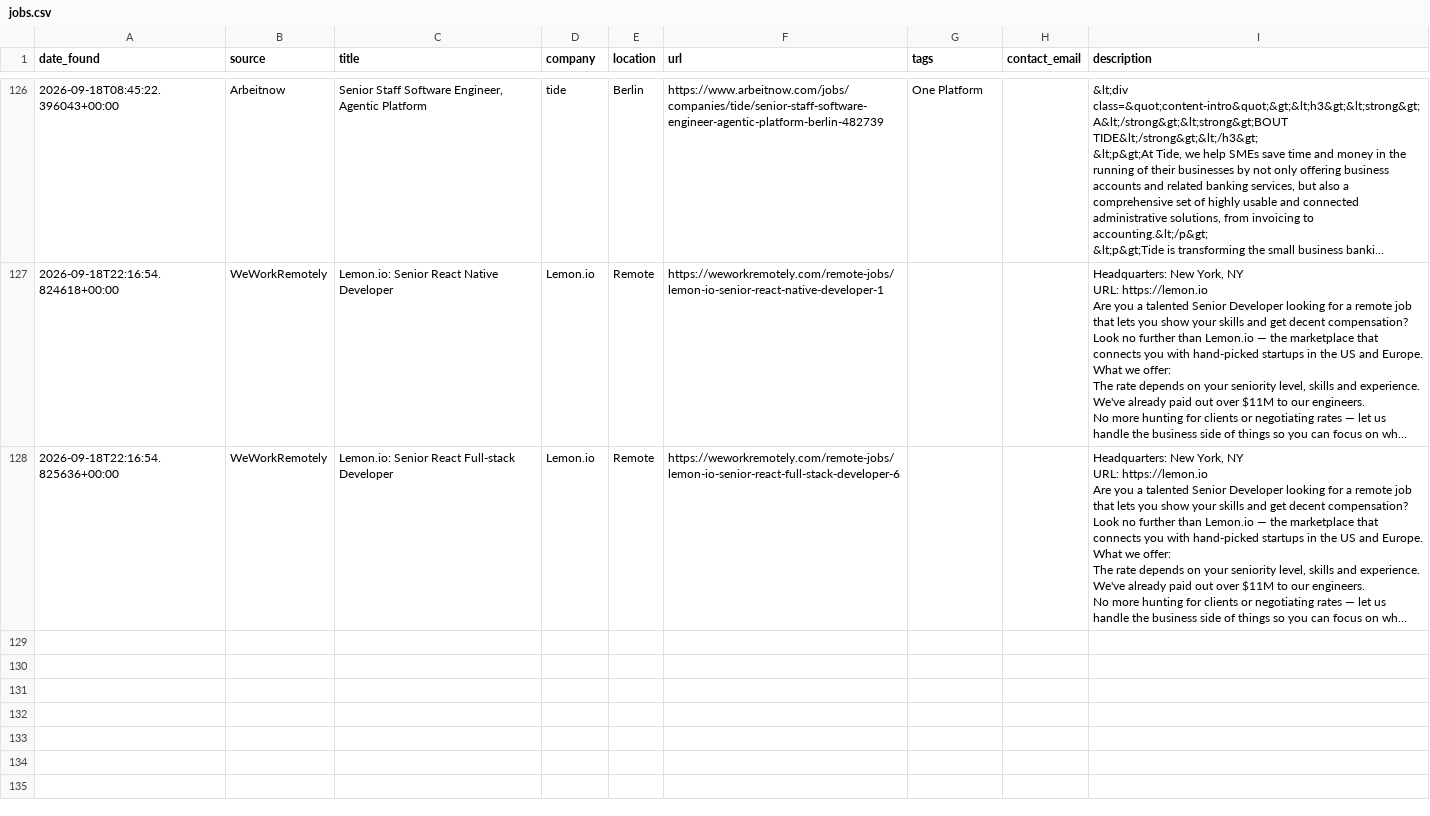
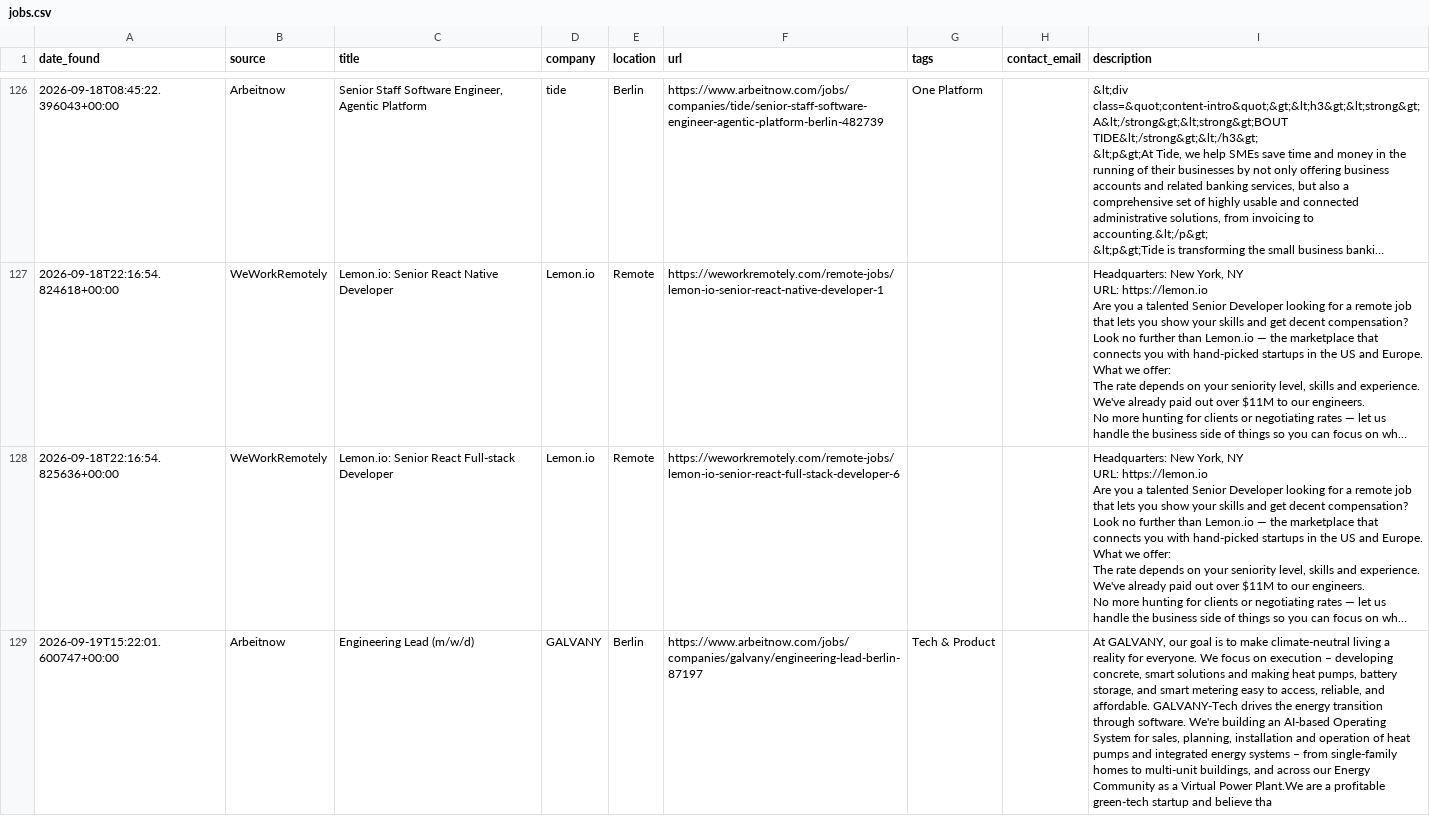
Before and after one commit to hitesh638/flutter-job-scraper, a CSV file: jobs.csv, drawn as a sheet; only a part is shown, gaps mark what is left out; long unchanged cells end in …; the diff names each change by its address in the sheet, - before the commit and + after, or states it on an @@ line.

```diff
--- a/jobs.csv
+++ b/jobs.csv
+row 129: 2026-09-19T15:22:01.600747+00:00 | Arbeitnow | Engineering Lead (m/w/d) | GALVANY | Berlin | https://www.arbeitnow.com/jobs/companies/galvany/engineering-lead-berlin-87197 | Tech & Product |  | At GALVANY, our goal is to make climate-neutral living a reality for everyone. We focus on execution – developing concrete, smart solutions and making heat pumps, battery storage, and smart metering easy to access, reliable, and affordable. GALVANY-Tech drives the energy transition through software. We're building an AI-based Operating System for sales, planning, installation and operation of heat pumps and integrated energy systems – from single-family homes to multi-unit buildings, and across our Energy Community as a Virtual Power Plant.We are a profitable green-tech startup and believe tha
```
Also changed, not shown: apply_via_platform.csv, 2 other files.
